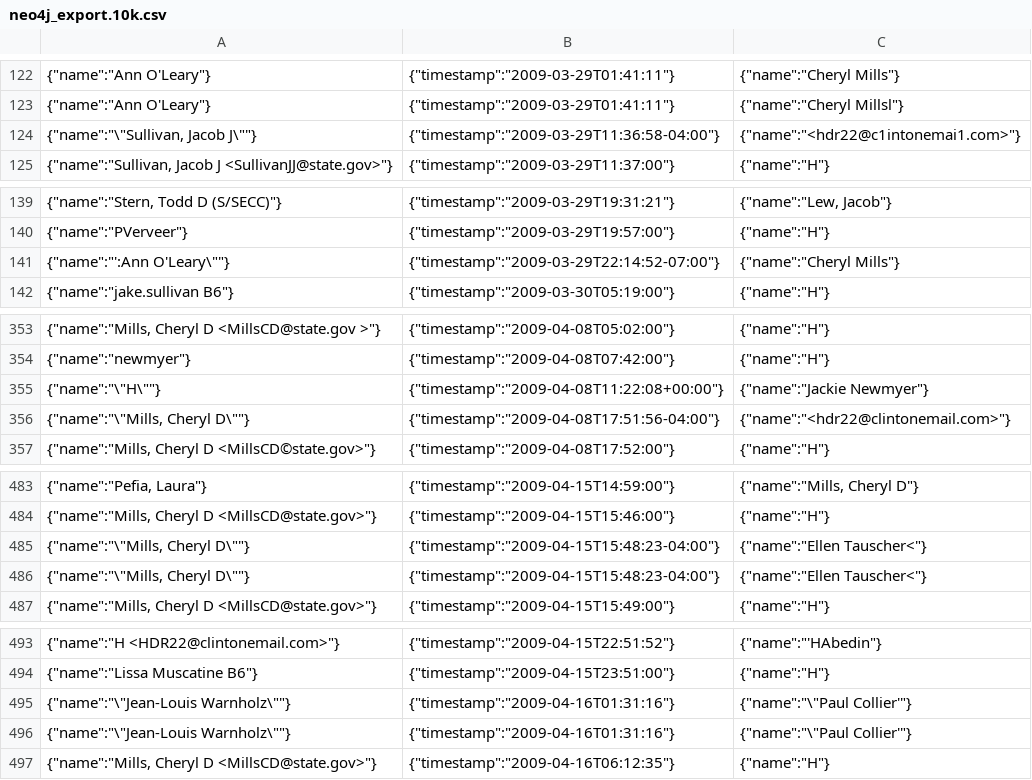
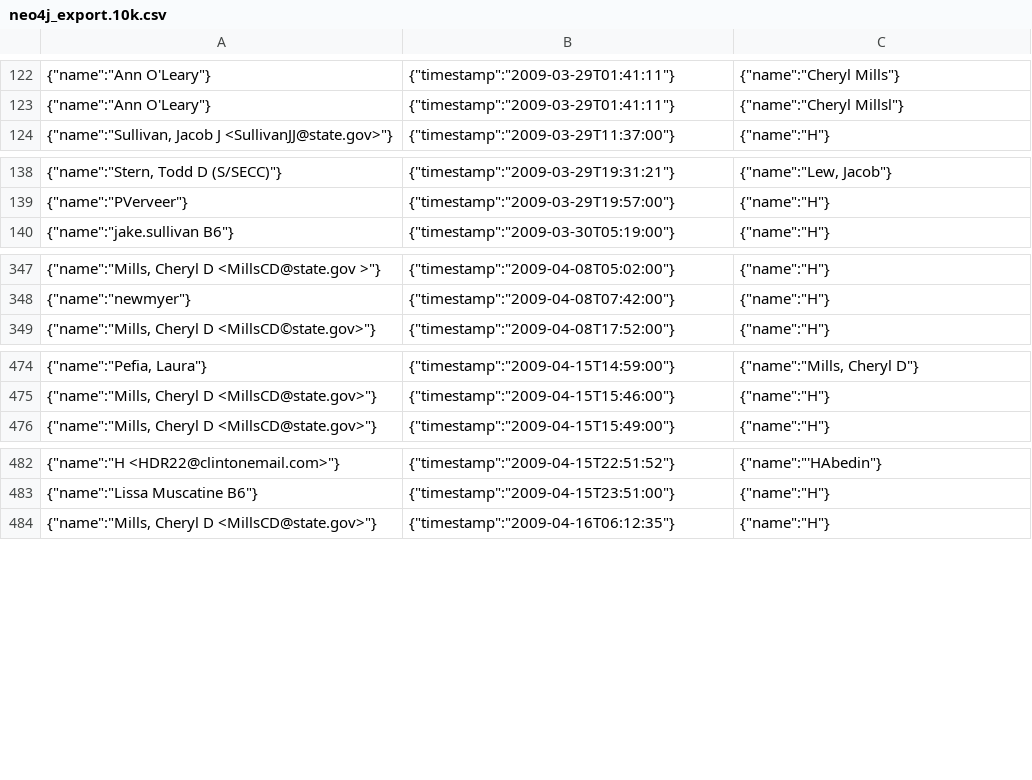
Before and after one commit to agussman/hrc-email, a CSV file: data/neo4j_export.10k.csv, drawn as a sheet; only a part is shown, gaps mark what is left out; the diff covers the shown part only; the diff names each change by its address in the sheet, - before the commit and + after, or states it on an @@ line.

Commit message:
Deleted problem row

```diff
--- a/data/neo4j_export.10k.csv
+++ b/data/neo4j_export.10k.csv
-row 124: {"name":"\"Sullivan, Jacob J\""} | {"timestamp":"2009-03-29T11:36:58-04:00"} | {"name":"<hdr22@c1intonemai1.com>"}
-row 141: {"name":"':Ann O'Leary\""} | {"timestamp":"2009-03-29T22:14:52-07:00"} | {"name":"Cheryl Mills"}
-row 355: {"name":"\"H\""} | {"timestamp":"2009-04-08T11:22:08+00:00"} | {"name":"Jackie Newmyer"}
-row 356: {"name":"\"Mills, Cheryl D\""} | {"timestamp":"2009-04-08T17:51:56-04:00"} | {"name":"<hdr22@clintonemail.com>"}
-row 485: {"name":"\"Mills, Cheryl D\""} | {"timestamp":"2009-04-15T15:48:23-04:00"} | {"name":"Ellen Tauscher<"}
-row 486: {"name":"\"Mills, Cheryl D\""} | {"timestamp":"2009-04-15T15:48:23-04:00"} | {"name":"Ellen Tauscher<"}
-row 495: {"name":"\"Jean-Louis Warnholz\""} | {"timestamp":"2009-04-16T01:31:16"} | {"name":"\"Paul Collier'"}
-row 496: {"name":"\"Jean-Louis Warnholz\""} | {"timestamp":"2009-04-16T01:31:16"} | {"name":"\"Paul Collier'"}
```
Also changed, not shown: 5 removed rows elsewhere in this file.
